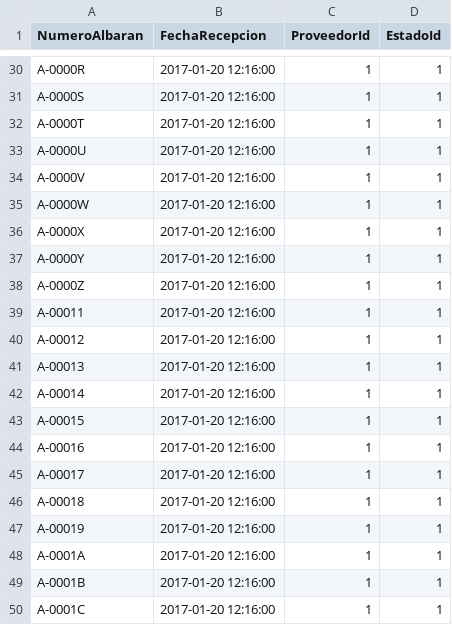
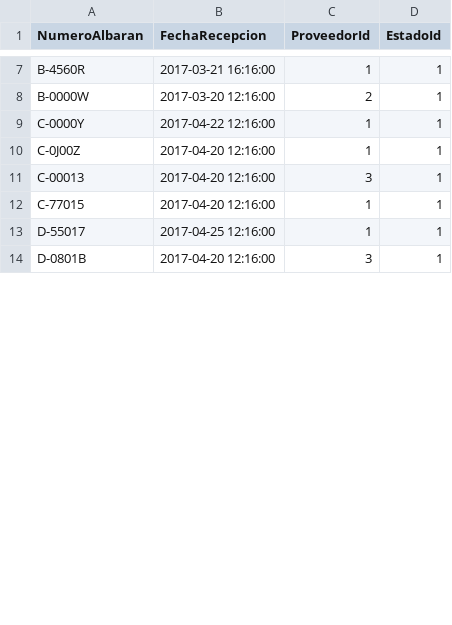
Before and after one commit to efonte/BiomasaEUPT, a CSV file: BiomasaEUPT/BiomasaEUPT/Migrations/DatosSeed/Recepciones.csv, drawn as a sheet; only a part is shown, gaps mark what is left out; removed rows and columns are numbered as before the commit, all else as after; the diff covers the shown part only; the diff names each change by its address in the sheet, - before the commit and + after, or states it on an @@ line.

```diff
--- a/BiomasaEUPT/BiomasaEUPT/Migrations/DatosSeed/Recepciones.csv
+++ b/BiomasaEUPT/BiomasaEUPT/Migrations/DatosSeed/Recepciones.csv
-A7 (NumeroAlbaran): A-0000R
+A7 (NumeroAlbaran): B-4560R
-B7 (FechaRecepcion): 2017-01-20 12:16:00
+B7 (FechaRecepcion): 2017-03-21 16:16:00
-row 31: A-0000S | 2017-01-20 12:16:00 | 1 | 1
-row 32: A-0000T | 2017-01-20 12:16:00 | 1 | 1
-row 33: A-0000U | 2017-01-20 12:16:00 | 1 | 1
-row 34: A-0000V | 2017-01-20 12:16:00 | 1 | 1
-A8 (NumeroAlbaran): A-0000W
+A8 (NumeroAlbaran): B-0000W
-B8 (FechaRecepcion): 2017-01-20 12:16:00
+B8 (FechaRecepcion): 2017-03-20 12:16:00
-C8 (ProveedorId): 1
+C8 (ProveedorId): 2
-row 36: A-0000X | 2017-01-20 12:16:00 | 1 | 1
-A9 (NumeroAlbaran): A-0000Y
+A9 (NumeroAlbaran): C-0000Y
-B9 (FechaRecepcion): 2017-01-20 12:16:00
+B9 (FechaRecepcion): 2017-04-22 12:16:00
-A10 (NumeroAlbaran): A-0000Z
+A10 (NumeroAlbaran): C-0J00Z
-B10 (FechaRecepcion): 2017-01-20 12:16:00
+B10 (FechaRecepcion): 2017-04-20 12:16:00
-row 39: A-00011 | 2017-01-20 12:16:00 | 1 | 1
-row 40: A-00012 | 2017-01-20 12:16:00 | 1 | 1
-A11 (NumeroAlbaran): A-00013
+A11 (NumeroAlbaran): C-00013
-B11 (FechaRecepcion): 2017-01-20 12:16:00
+B11 (FechaRecepcion): 2017-04-20 12:16:00
-C11 (ProveedorId): 1
+C11 (ProveedorId): 3
-row 42: A-00014 | 2017-01-20 12:16:00 | 1 | 1
-A12 (NumeroAlbaran): A-00015
+A12 (NumeroAlbaran): C-77015
-B12 (FechaRecepcion): 2017-01-20 12:16:00
+B12 (FechaRecepcion): 2017-04-20 12:16:00
-row 44: A-00016 | 2017-01-20 12:16:00 | 1 | 1
-A13 (NumeroAlbaran): A-00017
+A13 (NumeroAlbaran): D-55017
-B13 (FechaRecepcion): 2017-01-20 12:16:00
+B13 (FechaRecepcion): 2017-04-25 12:16:00
-row 46: A-00018 | 2017-01-20 12:16:00 | 1 | 1
-row 47: A-00019 | 2017-01-20 12:16:00 | 1 | 1
-row 48: A-0001A | 2017-01-20 12:16:00 | 1 | 1
-row 49: A-0001B | 2017-01-20 12:16:00 | 1 | 1
-row 50: A-0001C | 2017-01-20 12:16:00 | 1 | 1
+row 14: D-0801B | 2017-04-20 12:16:00 | 3 | 1
```
Also changed, not shown: 3 added rows, 25 removed rows and 9 edited cells elsewhere in this file, BiomasaEUPT/BiomasaEUPT/Migrations/DatosSeed/Clientes.csv, BiomasaEUPT/BiomasaEUPT/Migrations/DatosSeed/Proveedores.csv, 28 other files.
